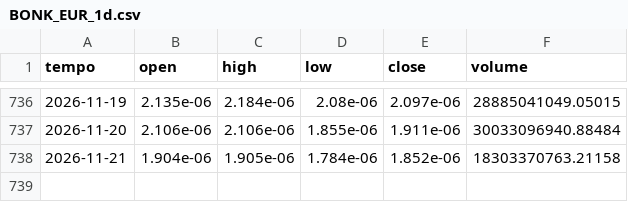
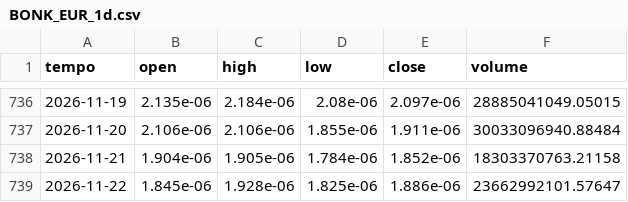
Before and after one commit to loiraalessandro12-collab/centro-trading, a CSV file: centro/dati/BONK_EUR_1d.csv, drawn as a sheet; only a part is shown, gaps mark what is left out; the diff names each change by its address in the sheet, - before the commit and + after, or states it on an @@ line.

```diff
--- a/centro/dati/BONK_EUR_1d.csv
+++ b/centro/dati/BONK_EUR_1d.csv
+row 739: 2026-11-22 | 1.845e-06 | 1.928e-06 | 1.825e-06 | 1.886e-06 | 23662992101.57647
```
Also changed, not shown: centro/dati/ADA_EUR_1d.csv, centro/dati/DOGE_EUR_1d.csv, 52 other files.
